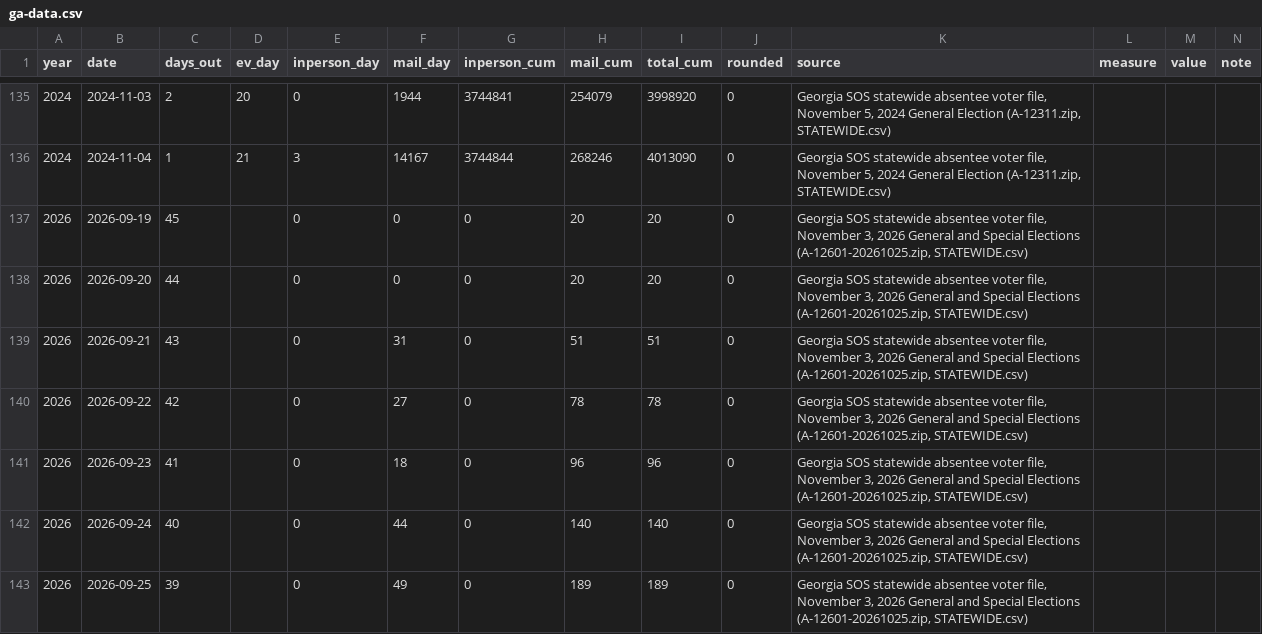
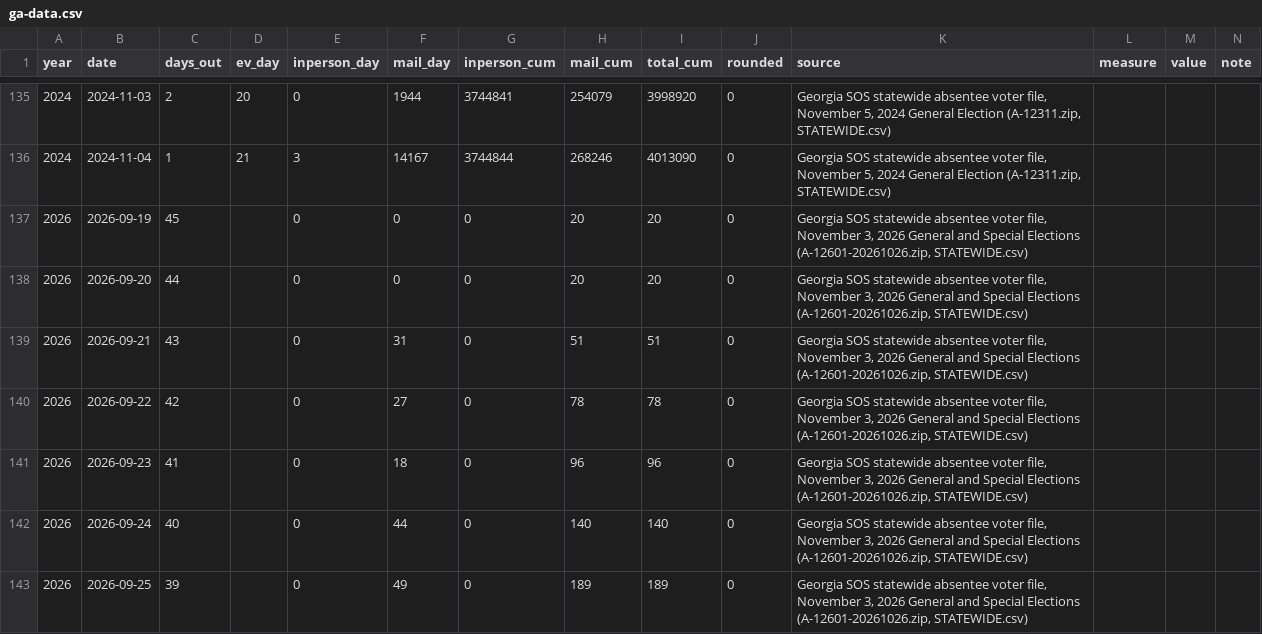
Before and after one commit to sethjlevyhub/fl-early-vote, a CSV file: site/ga-data.csv, drawn as a sheet; only a part is shown, gaps mark what is left out; the diff covers the shown part only.

```diff
--- a/site/ga-data.csv
+++ b/site/ga-data.csv
@@ -136,8 +136,8 @@ year,date,days_out,ev_day,inperson_day,mail_day,inperson_cum,mail_cum,total_cum,
 2024,2024-11-04,1,21,3,14167,3744844,268246,4013090,0,"Georgia SOS statewide absentee voter file, November 5, 2024 General Election (A-12311.zip, STATEWIDE.csv)",,,
-2026,2026-09-19,45,,0,0,0,20,20,0,"Georgia SOS statewide absentee voter file, November 3, 2026 General and Special Elections (A-12601-20261025.zip, STATEWIDE.csv)",,,
-2026,2026-09-20,44,,0,0,0,20,20,0,"Georgia SOS statewide absentee voter file, November 3, 2026 General and Special Elections (A-12601-20261025.zip, STATEWIDE.csv)",,,
-2026,2026-09-21,43,,0,31,0,51,51,0,"Georgia SOS statewide absentee voter file, November 3, 2026 General and Special Elections (A-12601-20261025.zip, STATEWIDE.csv)",,,
-2026,2026-09-22,42,,0,27,0,78,78,0,"Georgia SOS statewide absentee voter file, November 3, 2026 General and Special Elections (A-12601-20261025.zip, STATEWIDE.csv)",,,
-2026,2026-09-23,41,,0,18,0,96,96,0,"Georgia SOS statewide absentee voter file, November 3, 2026 General and Special Elections (A-12601-20261025.zip, STATEWIDE.csv)",,,
-2026,2026-09-24,40,,0,44,0,140,140,0,"Georgia SOS statewide absentee voter file, November 3, 2026 General and Special Elections (A-12601-20261025.zip, STATEWIDE.csv)",,,
-2026,2026-09-25,39,,0,49,0,189,189,0,"Georgia SOS statewide absentee voter file, November 3, 2026 General and Special Elections (A-12601-20261025.zip, STATEWIDE.csv)",,,
+2026,2026-09-19,45,,0,0,0,20,20,0,"Georgia SOS statewide absentee voter file, November 3, 2026 General and Special Elections (A-12601-20261026.zip, STATEWIDE.csv)",,,
+2026,2026-09-20,44,,0,0,0,20,20,0,"Georgia SOS statewide absentee voter file, November 3, 2026 General and Special Elections (A-12601-20261026.zip, STATEWIDE.csv)",,,
+2026,2026-09-21,43,,0,31,0,51,51,0,"Georgia SOS statewide absentee voter file, November 3, 2026 General and Special Elections (A-12601-20261026.zip, STATEWIDE.csv)",,,
+2026,2026-09-22,42,,0,27,0,78,78,0,"Georgia SOS statewide absentee voter file, November 3, 2026 General and Special Elections (A-12601-20261026.zip, STATEWIDE.csv)",,,
+2026,2026-09-23,41,,0,18,0,96,96,0,"Georgia SOS statewide absentee voter file, November 3, 2026 General and Special Elections (A-12601-20261026.zip, STATEWIDE.csv)",,,
+2026,2026-09-24,40,,0,44,0,140,140,0,"Georgia SOS statewide absentee voter file, November 3, 2026 General and Special Elections (A-12601-20261026.zip, STATEWIDE.csv)",,,
+2026,2026-09-25,39,,0,49,0,189,189,0,"Georgia SOS statewide absentee voter file, November 3, 2026 General and Special Elections (A-12601-20261026.zip, STATEWIDE.csv)",,,
```
Also changed, not shown: 1 added row and 54 edited cells elsewhere in this file, site/data.csv, site/tx-data.csv, 4 other files.
